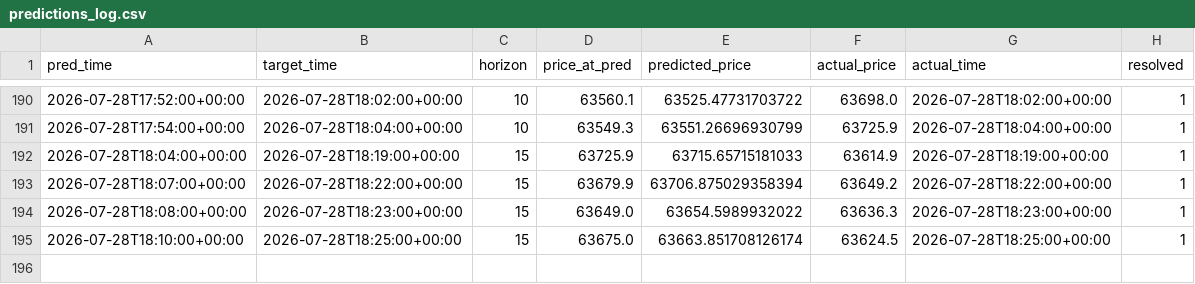
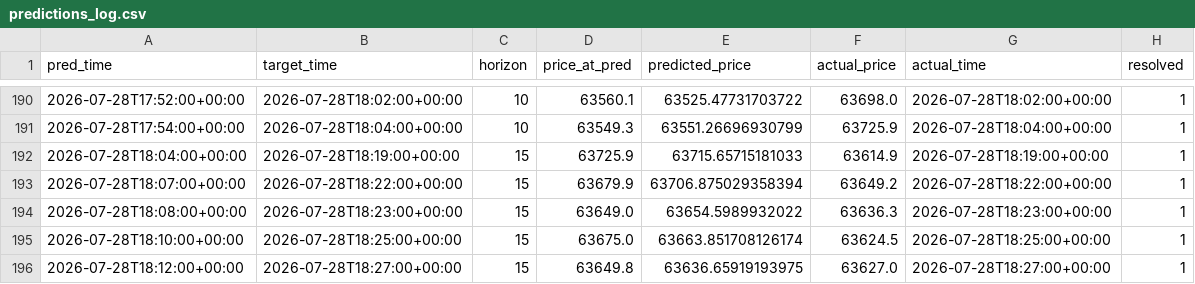
Before and after one commit to fuattonget/btc_xgboost, a CSV file: data/predictions_log.csv, drawn as a sheet; only a part is shown, gaps mark what is left out; the diff names each change by its address in the sheet, - before the commit and + after, or states it on an @@ line.

Commit message:
Update prediction log (195 resolved predictions)

```diff
--- a/data/predictions_log.csv
+++ b/data/predictions_log.csv
+row 196: 2026-07-28T18:12:00+00:00 | 2026-07-28T18:27:00+00:00 | 15 | 63649.8 | 63636.65919193975 | 63627.0 | 2026-07-28T18:27:00+00:00 | 1
```
